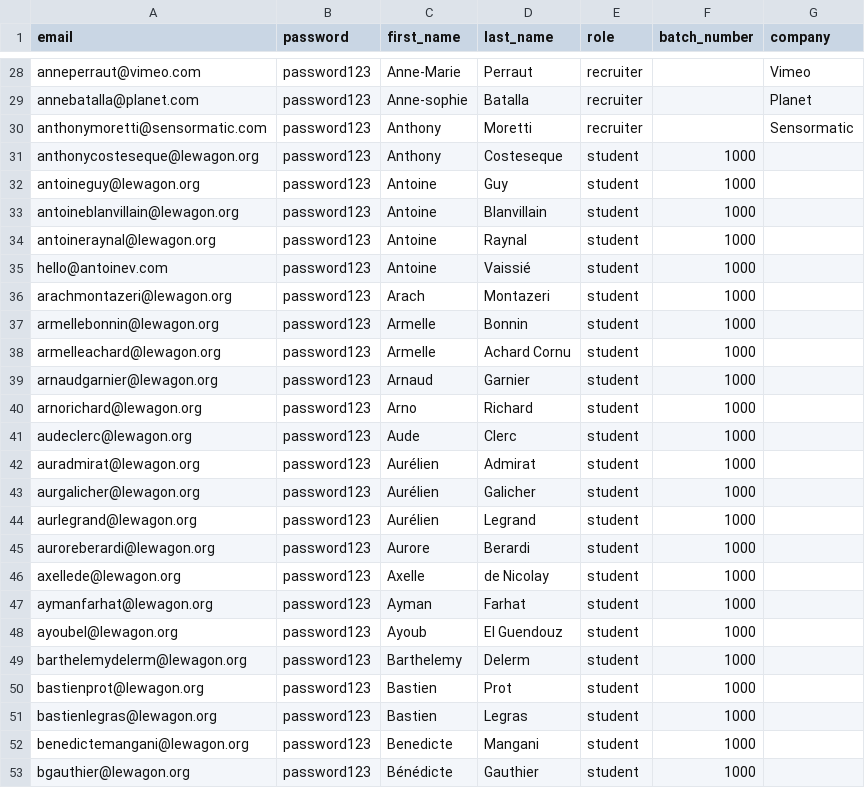
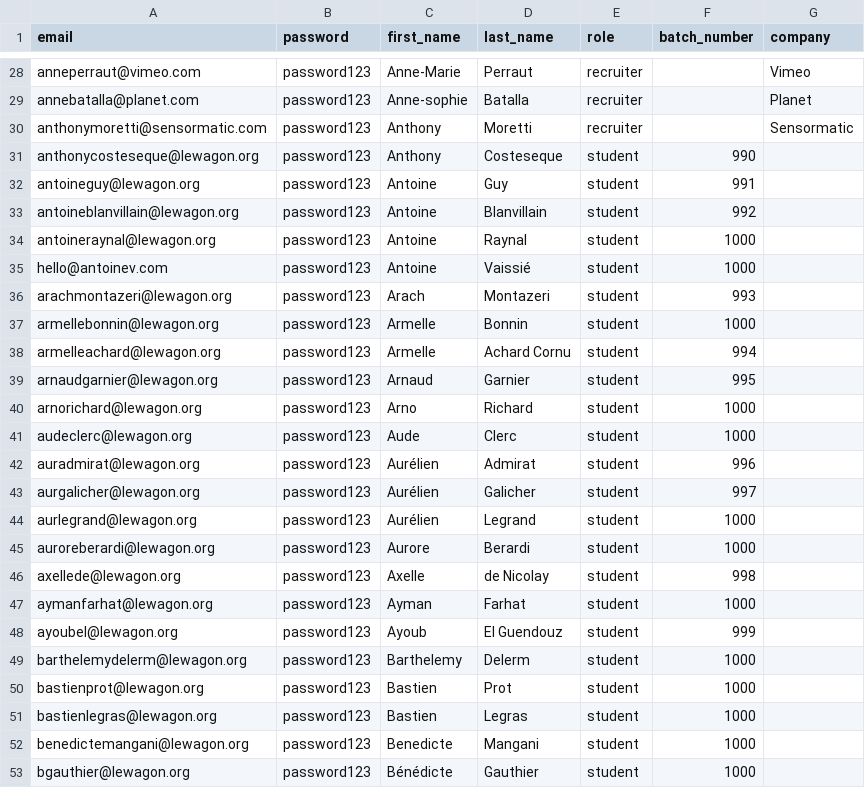
Before and after one commit to antoinevaissie-cloud/careerfactory, a CSV file: db/users.csv, drawn as a sheet; only a part is shown, gaps mark what is left out.

```diff
--- a/db/users.csv
+++ b/db/users.csv
@@ -30,20 +30,20 @@ annebatalla@planet.com,password123,Anne-sophie,Batalla,recruiter,,Planet
 anthonymoretti@sensormatic.com,password123,Anthony,Moretti,recruiter,,Sensormatic
-anthonycosteseque@lewagon.org,password123,Anthony,Costeseque,student,1000,
-antoineguy@lewagon.org,password123,Antoine,Guy,student,1000,
-antoineblanvillain@lewagon.org,password123,Antoine,Blanvillain,student,1000,
+anthonycosteseque@lewagon.org,password123,Anthony,Costeseque,student,990,
+antoineguy@lewagon.org,password123,Antoine,Guy,student,991,
+antoineblanvillain@lewagon.org,password123,Antoine,Blanvillain,student,992,
 antoineraynal@lewagon.org,password123,Antoine,Raynal,student,1000,
 hello@antoinev.com,password123,Antoine,Vaissié,student,1000,
-arachmontazeri@lewagon.org,password123,Arach,Montazeri,student,1000,
+arachmontazeri@lewagon.org,password123,Arach,Montazeri,student,993,
 armellebonnin@lewagon.org,password123,Armelle,Bonnin,student,1000,
-armelleachard@lewagon.org,password123,Armelle,Achard Cornu,student,1000,
-arnaudgarnier@lewagon.org,password123,Arnaud,Garnier,student,1000,
+armelleachard@lewagon.org,password123,Armelle,Achard Cornu,student,994,
+arnaudgarnier@lewagon.org,password123,Arnaud,Garnier,student,995,
 arnorichard@lewagon.org,password123,Arno,Richard,student,1000,
 audeclerc@lewagon.org,password123,Aude,Clerc,student,1000,
-auradmirat@lewagon.org,password123,Aurélien,Admirat,student,1000,
-aurgalicher@lewagon.org,password123,Aurélien,Galicher,student,1000,
+auradmirat@lewagon.org,password123,Aurélien,Admirat,student,996,
+aurgalicher@lewagon.org,password123,Aurélien,Galicher,student,997,
 aurlegrand@lewagon.org,password123,Aurélien,Legrand,student,1000,
 auroreberardi@lewagon.org,password123,Aurore,Berardi,student,1000,
-axellede@lewagon.org,password123,Axelle,de Nicolay,student,1000,
+axellede@lewagon.org,password123,Axelle,de Nicolay,student,998,
 aymanfarhat@lewagon.org,password123,Ayman,Farhat,student,1000,
-ayoubel@lewagon.org,password123,Ayoub,El Guendouz,student,1000,
+ayoubel@lewagon.org,password123,Ayoub,El Guendouz,student,999,
 barthelemydelerm@lewagon.org,password123,Barthelemy,Delerm,student,1000,
```
Also changed, not shown: 28 other files.
